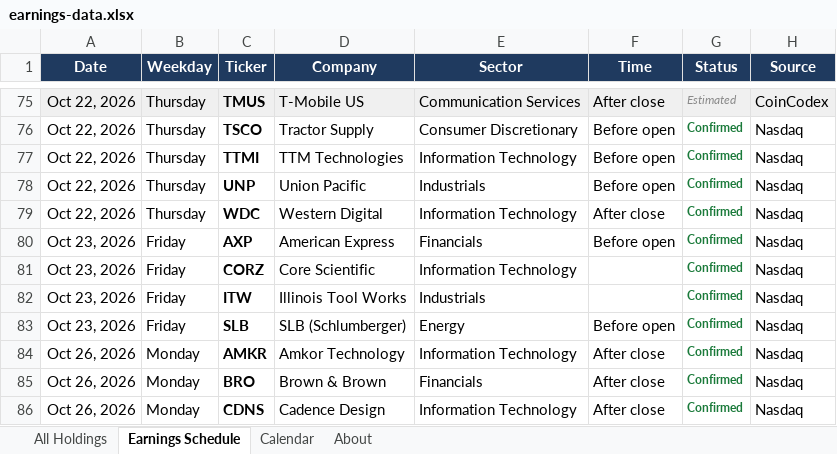
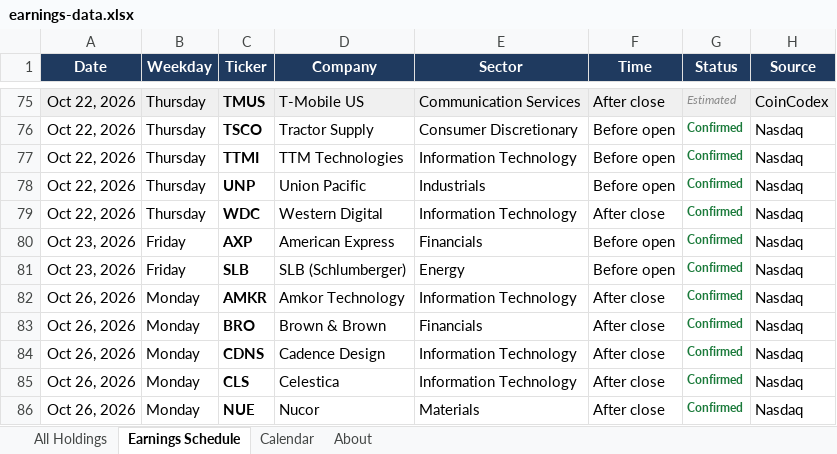
Before and after one commit to alexpkatz/earnings-calendar, an Excel workbook: earnings-data.xlsx, sheet Earnings Schedule, drawn as a sheet; only a part is shown, gaps mark what is left out; the shorter side is filled out with more unchanged rows; values as stored, in another font and other column widths than the file's, no borders; the diff names each change by its address in the sheet, - before the commit and + after, or states it on an @@ line.

```diff
--- a/earnings-data.xlsx (sheet Earnings Schedule)
+++ b/earnings-data.xlsx (sheet Earnings Schedule)
-row 81: Oct 23, 2026 | Friday | CORZ | Core Scientific | Information Technology |  | Confirmed | Nasdaq
-row 82: Oct 23, 2026 | Friday | ITW | Illinois Tool Works | Industrials |  | Confirmed | Nasdaq
```
Also changed, not shown: sheet All Holdings, sheet About, sheet Calendar, 1 other file.
